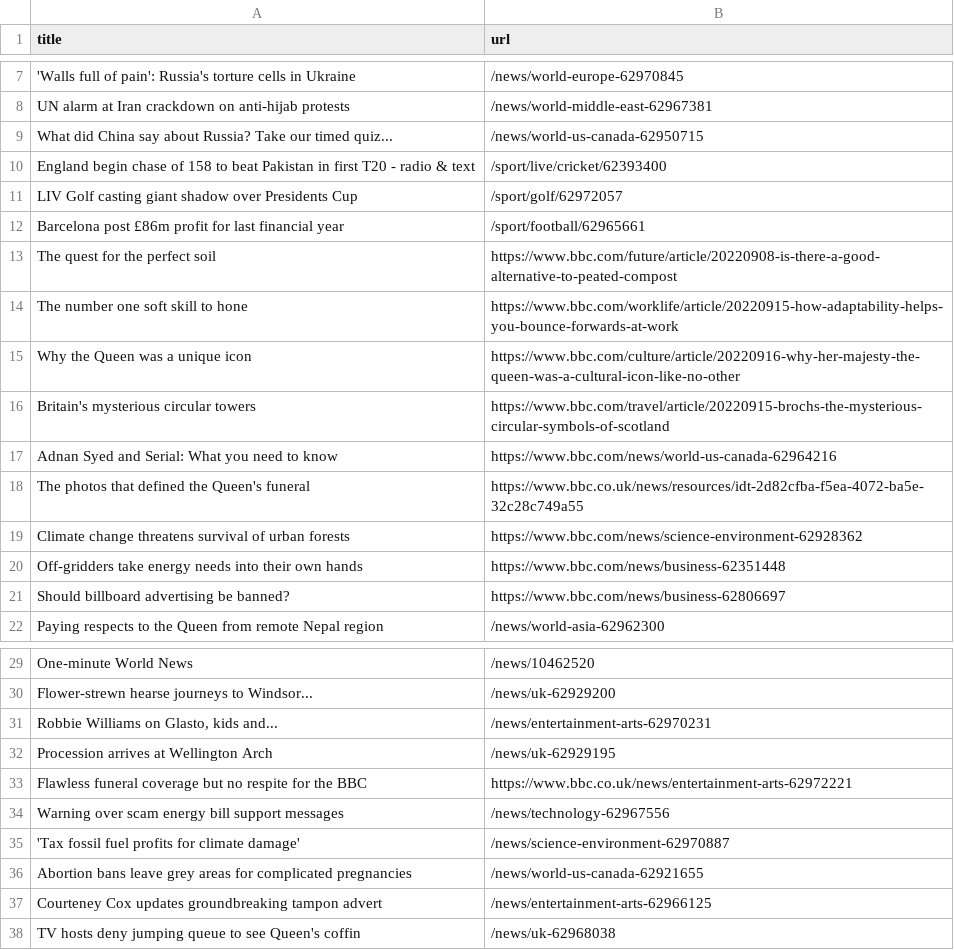
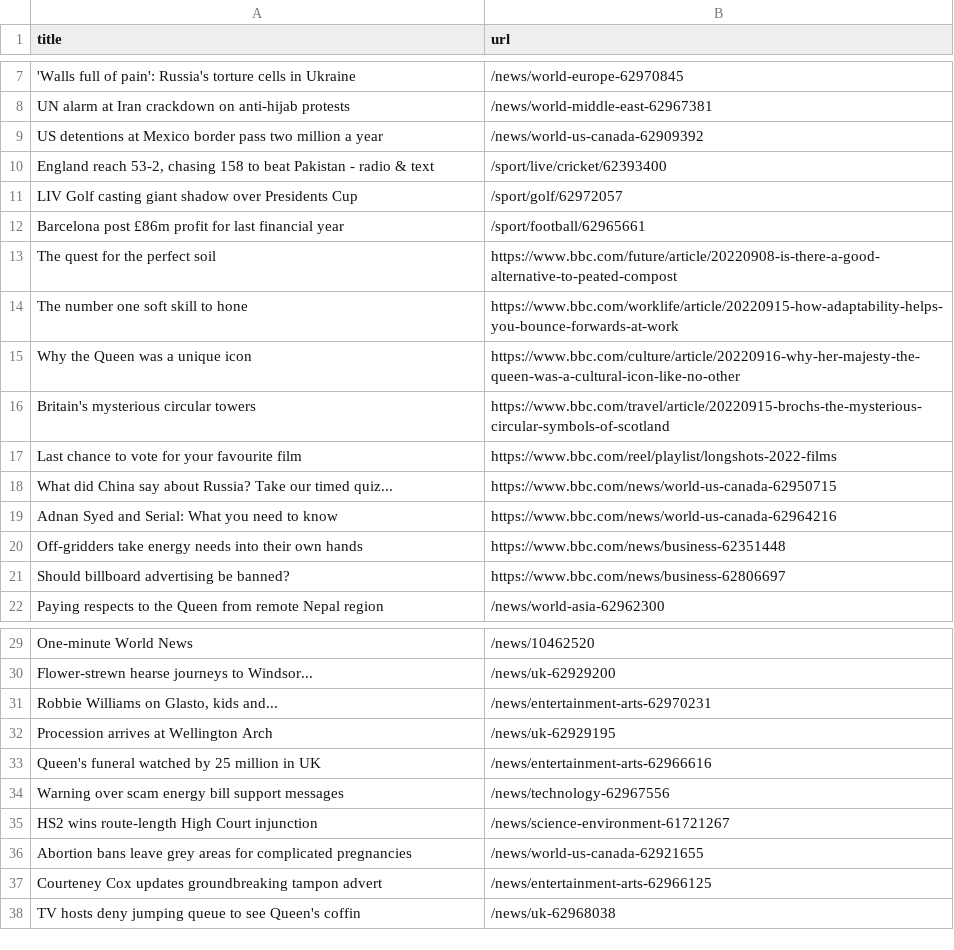
Before and after one commit to amanda-chn/automatic-scraper-bbc, a CSV file: bbc.csv, drawn as a sheet; only a part is shown, gaps mark what is left out; removed rows and columns are numbered as before the commit, all else as after; the diff names each change by its address in the sheet, - before the commit and + after, or states it on an @@ line.

```diff
--- a/bbc.csv
+++ b/bbc.csv
-row 9: What did China say about Russia? Take our timed quiz... | /news/world-us-canada-62950715
+row 9: US detentions at Mexico border pass two million a year | /news/world-us-canada-62909392
-A10 (title): England begin chase of 158 to beat Pakistan in first T20 - radio…
+A10 (title): England reach 53-2, chasing 158 to beat Pakistan - radio…
+row 17: Last chance to vote for your favourite film | https://www.bbc.com/reel/playlist/longshots-2022-films
+row 18: What did China say about Russia? Take our timed quiz... | https://www.bbc.com/news/world-us-canada-62950715
-row 18: The photos that defined the Queen's funeral | https://www.bbc.co.uk/news/resources/idt-2d82cfba-f5ea-4072-ba5e-32c28c749a55
-row 19: Climate change threatens survival of urban forests | https://www.bbc.com/news/science-environment-62928362
-row 33: Flawless funeral coverage but no respite for the BBC | https://www.bbc.co.uk/news/entertainment-arts-62972221
+row 33: Queen's funeral watched by 25 million in UK | /news/entertainment-arts-62966616
-row 35: 'Tax fossil fuel profits for climate damage' | /news/science-environment-62970887
+row 35: HS2 wins route-length High Court injunction | /news/science-environment-61721267
```
